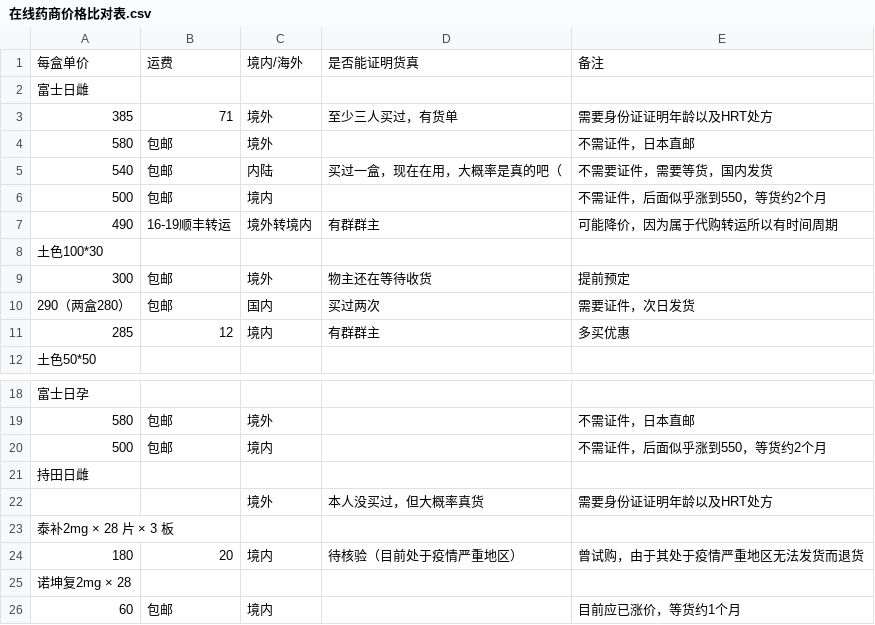
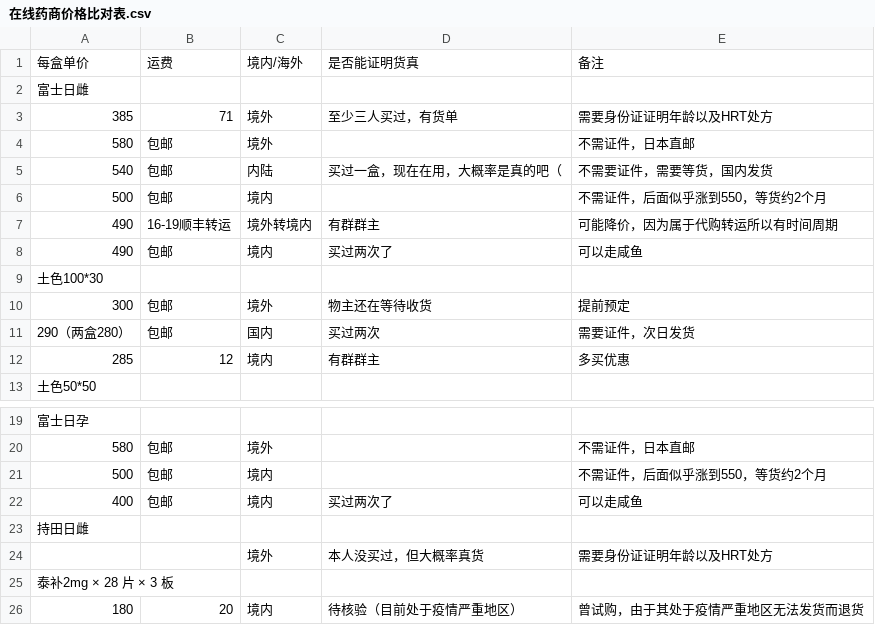
Before and after one commit to HomoYamakaze/HRT-price-comparison, a CSV file: 在线药商价格比对表.csv, drawn as a sheet; only a part is shown, gaps mark what is left out; the shorter side is filled out with more unchanged rows; the diff names each change by its address in the sheet, - before the commit and + after, or states it on an @@ line.

Commit message:
Add files via upload

```diff
--- a/在线药商价格比对表.csv
+++ b/在线药商价格比对表.csv
+row 8: 490 | 包邮 | 境内 | 买过两次了 | 可以走咸鱼
+row 22: 400 | 包邮 | 境内 | 买过两次了 | 可以走咸鱼
```
